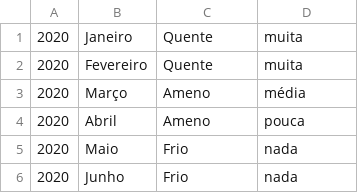
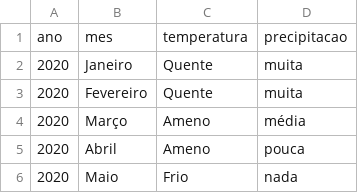
Before and after one commit to andersqz/estrutura-de-dados, a CSV file: csharp/aula3/dados.csv, drawn as a sheet; only a part is shown; the shorter side is filled out with more unchanged rows.

Commit message:
subindo o desafio avaliativo da cadeira de estrutura de dados

```diff
--- a/csharp/aula3/dados.csv
+++ b/csharp/aula3/dados.csv
@@ -1 +1,2 @@
+ano,mes,temperatura,precipitacao
 2020,Janeiro,Quente,muita
```
Also changed, not shown: 1 other file.
